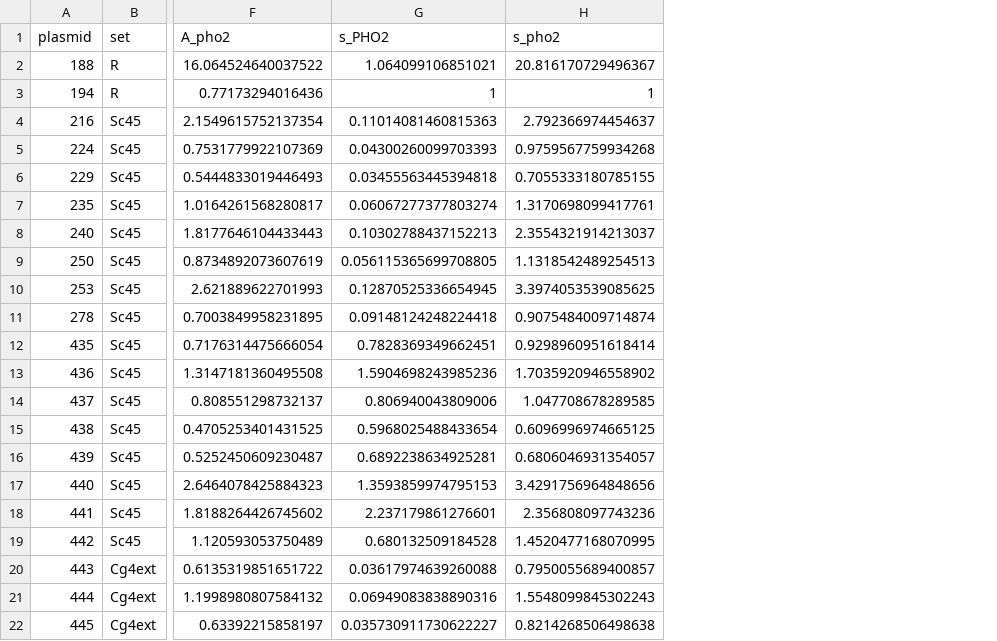
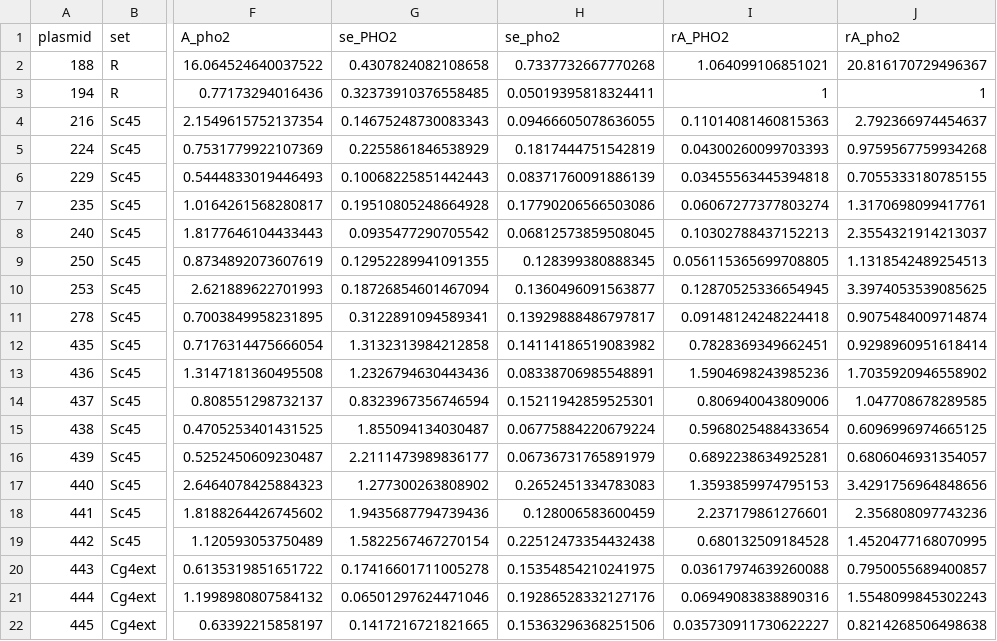
Before and after one commit to binhe-lab/E013-Pho4-evolution, a TSV file: 03-new-chimera/02-flow-full-data-lfs/output/20240212-Sc45-Cg4ext-chimera-summarized.tsv, drawn as a sheet; only a part is shown, gaps mark what is left out; addresses are those after the commit; the diff names each change by its address in the sheet, - before the commit and + after, or states it on an @@ line.

```diff
--- a/03-new-chimera/02-flow-full-data-lfs/output/20240212-Sc45-Cg4ext-chimera-summarized.tsv
+++ b/03-new-chimera/02-flow-full-data-lfs/output/20240212-Sc45-Cg4ext-chimera-summarized.tsv
+column G (se_PHO2), rows 2-22: 0.4307824082108658 | 0.32373910376558485 | 0.14675248730083343 | 0.2255861846538929 | 0.10068225851442443 | 0.19510805248664928 | 0.0935477290705542 | 0.12952289941091355 | 0.18726854601467094 | 0.3122891094589341 | 1.3132313984212858 | 1.2326794630443436 | 0.8323967356746594 | 1.855094134030487 | 2.2111473989836177 | 1.277300263808902 | 1.9435687794739436 | 1.5822567467270154 | 0.17416601711005278 | 0.06501297624471046 | 0.1417216721821665
+column H (se_pho2), rows 2-22: 0.7337732667770268 | 0.05019395818324411 | 0.09466605078636055 | 0.1817444751542819 | 0.08371760091886139 | 0.17790206566503086 | 0.06812573859508045 | 0.128399380888345 | 0.1360496091563877 | 0.13929888486797817 | 0.14114186519083982 | 0.08338706985548891 | 0.15211942859525301 | 0.06775884220679224 | 0.06736731765891979 | 0.2652451334783083 | 0.128006583600459 | 0.22512473354432438 | 0.15354854210241975 | 0.19286528332127176 | 0.15363296368251506
-I1: s_PHO2
+I1: rA_PHO2
-J1: s_pho2
+J1: rA_pho2
```
Also changed, not shown: 8 other files.
